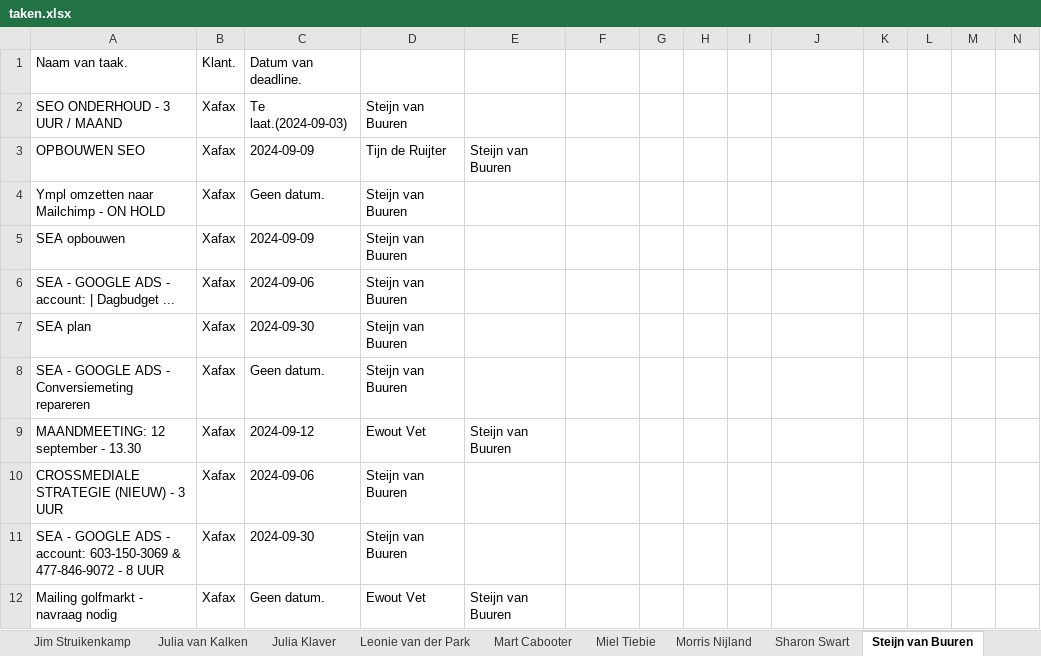
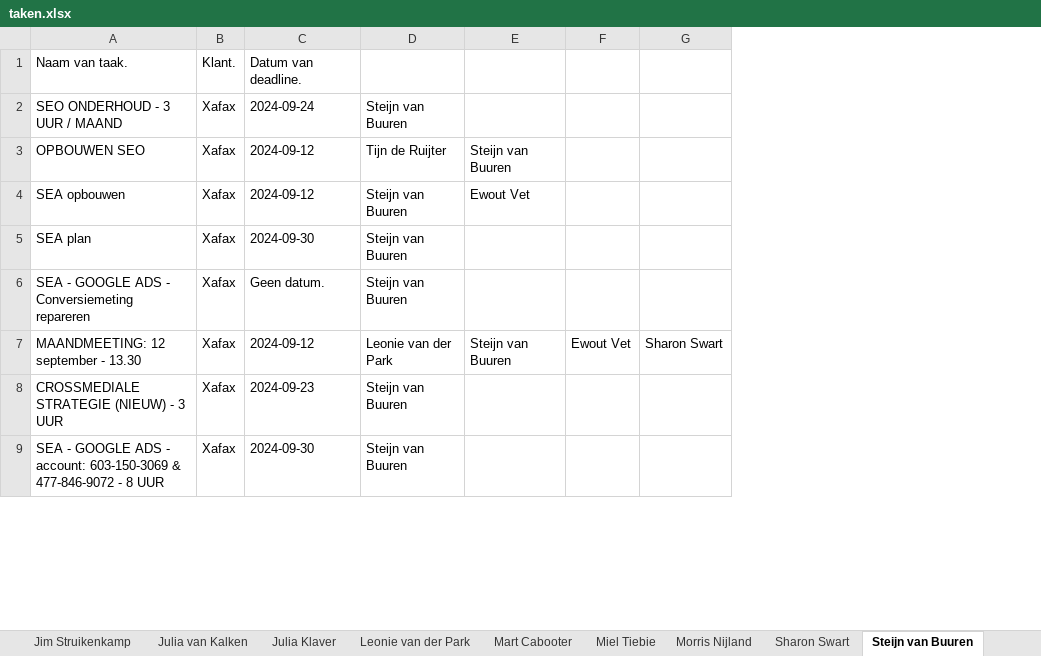
Before and after one commit to MorrisNijland3/YoungSparks, an Excel workbook: frontend/taken.xlsx, sheet Steijn van Buuren, drawn as a sheet; only a part is shown; values as stored, in another font and other column widths than the file's, no borders; removed rows and columns are numbered as before the commit, all else as after; the diff covers the shown part only; the diff names each change by its address in the sheet, - before the commit and + after, or states it on an @@ line.

```diff
--- a/frontend/taken.xlsx (sheet Steijn van Buuren)
+++ b/frontend/taken.xlsx (sheet Steijn van Buuren)
-column G, empty
-column H, empty
-column I, empty
-column K, empty
-column L, empty
-column M, empty
-column N, empty
-C2: Te laat.(2024-09-03)
+C2: 2024-09-24
-C3: 2024-09-09
+C3: 2024-09-12
-row 4: Ympl omzetten naar Mailchimp - ON HOLD | Xafax | Geen datum. | Steijn van Buuren
-C4: 2024-09-09
+C4: 2024-09-12
-E4: (empty)
+E4: Ewout Vet
-row 6: SEA - GOOGLE ADS - account: | Dagbudget ... | Xafax | 2024-09-06 | Steijn van Buuren
-D7: Ewout Vet
+D7: Leonie van der Park
-F7: (empty)
+F7: Ewout Vet
-G7: (empty)
+G7: Sharon Swart
-C8: 2024-09-06
+C8: 2024-09-23
-row 12: Mailing golfmarkt - navraag nodig | Xafax | Geen datum. | Ewout Vet | Steijn van Buuren
```
Also changed, not shown: 13 added rows, 13 removed rows and 30 edited cells elsewhere in this sheet, sheet Ewout Vet, sheet Miel Tiebie, sheet Tijn de Ruijter, sheet Sharon Swart, sheet Amber Schouten, sheet Leonie van der Park, 7 more sheets, 6 other files.
